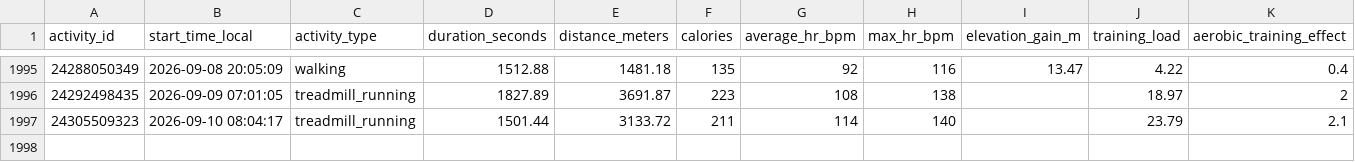
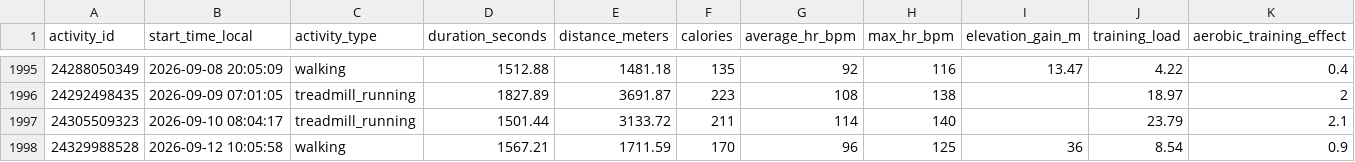
Before and after one commit to KrystianP/Olimp, a CSV file: DATA/garmin/aktywnosci.csv, drawn as a sheet; only a part is shown, gaps mark what is left out; rows hold the shown columns only; the diff names each change by its address in the sheet, - before the commit and + after, or states it on an @@ line.

```diff
--- a/DATA/garmin/aktywnosci.csv
+++ b/DATA/garmin/aktywnosci.csv
+row 1998: 24329988528 | 2026-09-12 10:05:58 | walking | 1567.21 | 1711.59 | 170 | 96 | 125 | 36 | 8.54 | 0.9
```
